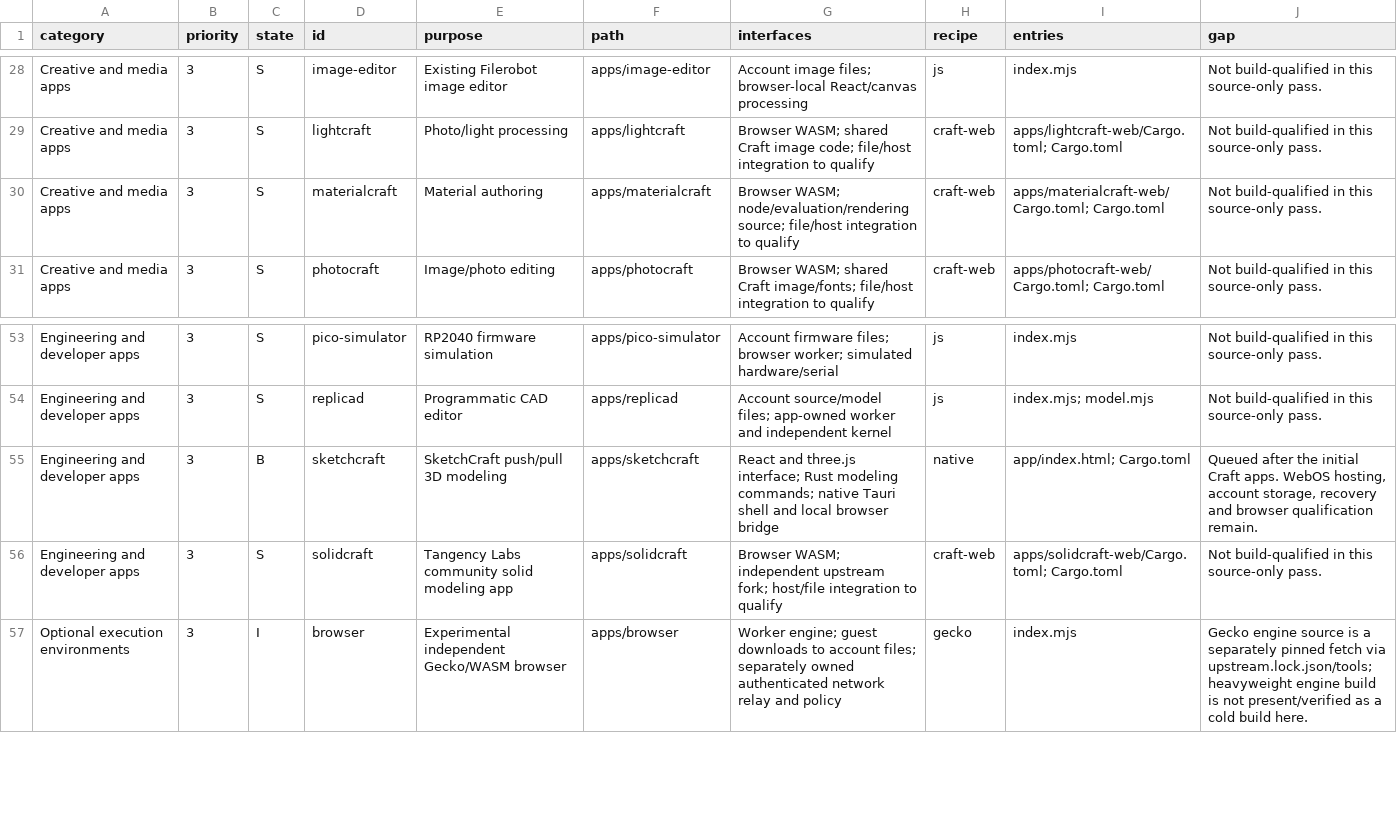
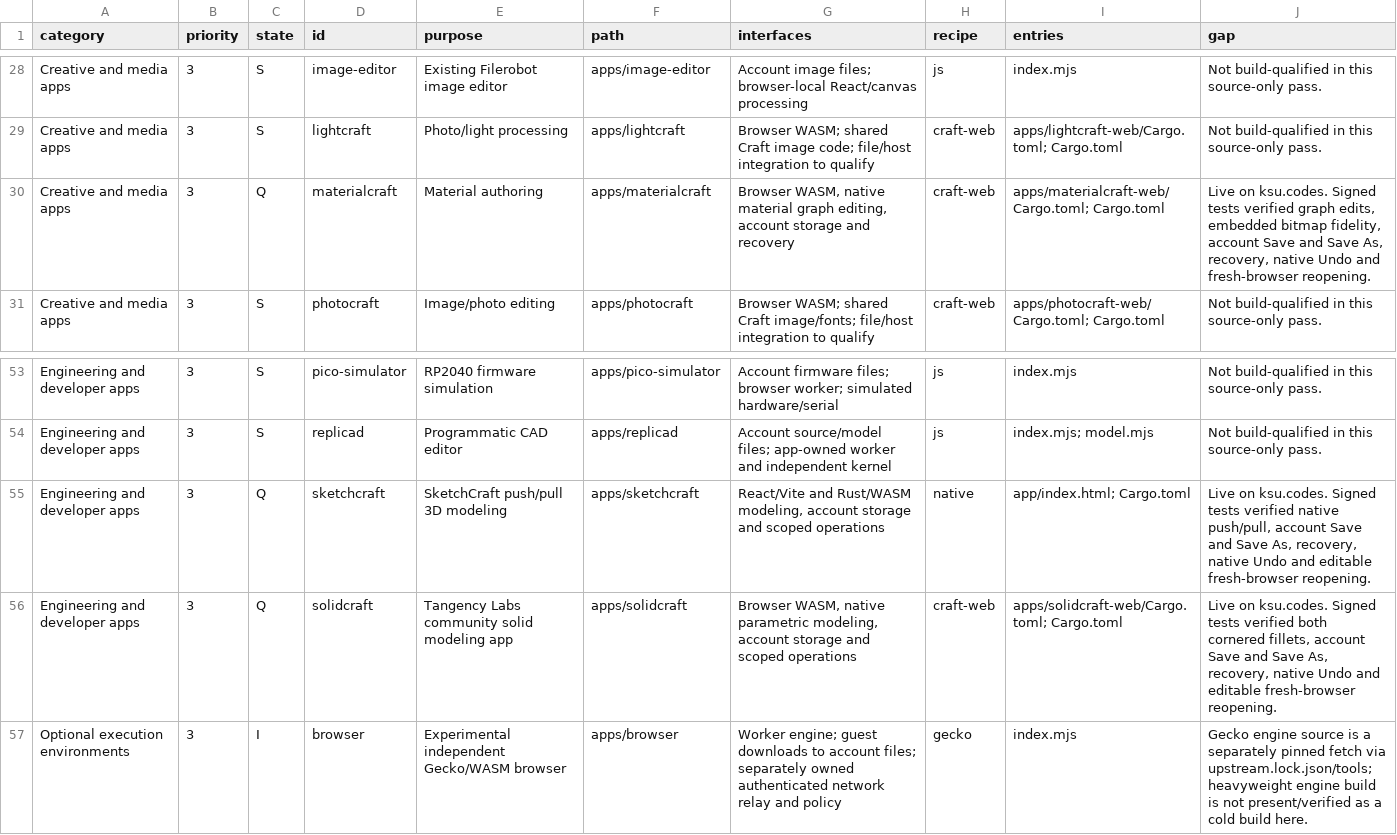
Before and after one commit to CC-David-CC/WebOS, a CSV file: migration/APP-MATRIX.csv, drawn as a sheet; only a part is shown, gaps mark what is left out.

Commit message:
Record the verified original 18-app Craft rollout

```diff
--- a/migration/APP-MATRIX.csv
+++ b/migration/APP-MATRIX.csv
@@ -29,3 +29,3 @@ Creative and media apps,3,S,image-editor,Existing Filerobot image editor,apps/im
 Creative and media apps,3,S,lightcraft,Photo/light processing,apps/lightcraft,Browser WASM; shared Craft image code; file/host integration to qualify,craft-web,apps/lightcraft-web/Cargo.toml; Cargo.toml,Not build-qualified in this source-only pass.
-Creative and media apps,3,S,materialcraft,Material authoring,apps/materialcraft,Browser WASM; node/evaluation/rendering source; file/host integration to qualify,craft-web,apps/materialcraft-web/Cargo.toml; Cargo.toml,Not build-qualified in this source-only pass.
+Creative and media apps,3,Q,materialcraft,Material authoring,apps/materialcraft,"Browser WASM, native material graph editing, account storage and recovery",craft-web,apps/materialcraft-web/Cargo.toml; Cargo.toml,"Live on ksu.codes. Signed tests verified graph edits, embedded bitmap fidelity, account Save and Save As, recovery, native Undo and fresh-browser reopening."
 Creative and media apps,3,S,photocraft,Image/photo editing,apps/photocraft,Browser WASM; shared Craft image/fonts; file/host integration to qualify,craft-web,apps/photocraft-web/Cargo.toml; Cargo.toml,Not build-qualified in this source-only pass.
@@ -54,4 +54,4 @@ Engineering and developer apps,3,S,pico-simulator,RP2040 firmware simulation,app
 Engineering and developer apps,3,S,replicad,Programmatic CAD editor,apps/replicad,Account source/model files; app-owned worker and independent kernel,js,index.mjs; model.mjs,Not build-qualified in this source-only pass.
-Engineering and developer apps,3,B,sketchcraft,SketchCraft push/pull 3D modeling,apps/sketchcraft,React and three.js interface; Rust modeling commands; native Tauri shell and local browser bridge,native,app/index.html; Cargo.toml,"Queued after the initial Craft apps. WebOS hosting, account storage, recovery and browser qualification remain."
-Engineering and developer apps,3,S,solidcraft,Tangency Labs community solid modeling app,apps/solidcraft,Browser WASM; independent upstream fork; host/file integration to qualify,craft-web,apps/solidcraft-web/Cargo.toml; Cargo.toml,Not build-qualified in this source-only pass.
+Engineering and developer apps,3,Q,sketchcraft,SketchCraft push/pull 3D modeling,apps/sketchcraft,"React/Vite and Rust/WASM modeling, account storage and scoped operations",native,app/index.html; Cargo.toml,"Live on ksu.codes. Signed tests verified native push/pull, account Save and Save As, recovery, native Undo and editable fresh-browser reopening."
+Engineering and developer apps,3,Q,solidcraft,Tangency Labs community solid modeling app,apps/solidcraft,"Browser WASM, native parametric modeling, account storage and scoped operations",craft-web,apps/solidcraft-web/Cargo.toml; Cargo.toml,"Live on ksu.codes. Signed tests verified both cornered fillets, account Save and Save As, recovery, native Undo and editable fresh-browser reopening."
 Optional execution environments,3,I,browser,Experimental independent Gecko/WASM browser,apps/browser,Worker engine; guest downloads to account files; separately owned authenticated network relay and policy,gecko,index.mjs,Gecko engine source is a separately pinned fetch via upstream.lock.json/tools; heavyweight engine build is not present/verified as a cold build here.
```
Also changed, not shown: 7 other files.
